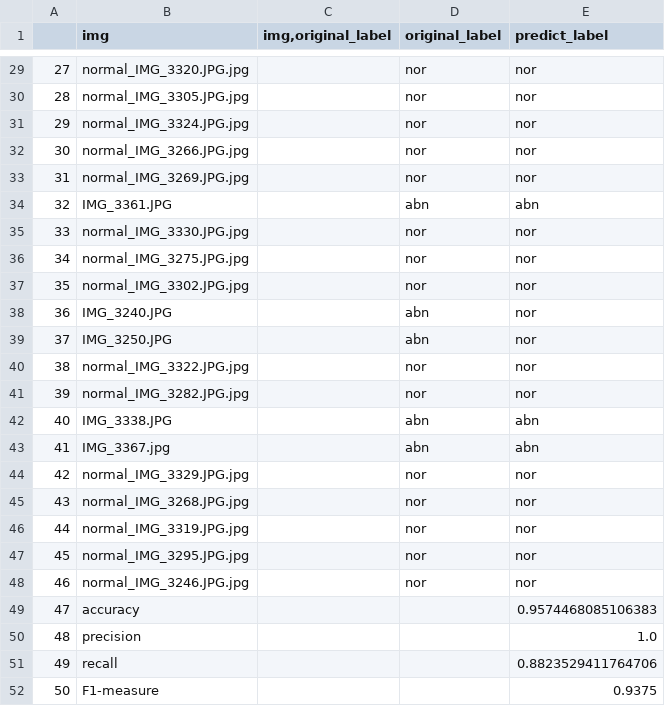
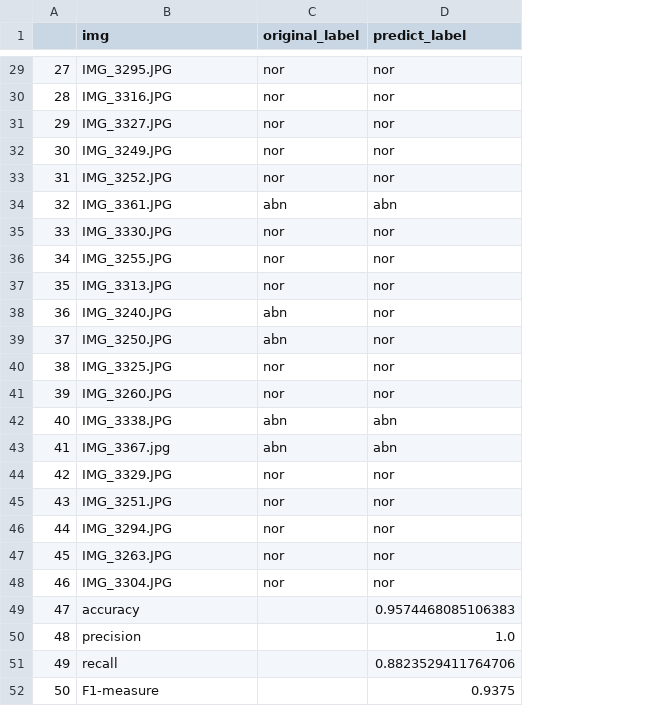
Before and after one commit to wolfworld6/img_recg, a CSV file: data/shipai/knn_result.csv, drawn as a sheet; only a part is shown, gaps mark what is left out; the diff covers the shown part only; the diff names each change by its address in the sheet, - before the commit and + after, or states it on an @@ line.

```diff
--- a/data/shipai/knn_result.csv
+++ b/data/shipai/knn_result.csv
-column C (img,original_label), empty
-B29 (img): normal_IMG_3320.JPG.jpg
+B29 (img): IMG_3295.JPG
-B30 (img): normal_IMG_3305.JPG.jpg
+B30 (img): IMG_3316.JPG
-B31 (img): normal_IMG_3324.JPG.jpg
+B31 (img): IMG_3327.JPG
-B32 (img): normal_IMG_3266.JPG.jpg
+B32 (img): IMG_3249.JPG
-B33 (img): normal_IMG_3269.JPG.jpg
+B33 (img): IMG_3252.JPG
-B35 (img): normal_IMG_3330.JPG.jpg
+B35 (img): IMG_3330.JPG
-B36 (img): normal_IMG_3275.JPG.jpg
+B36 (img): IMG_3255.JPG
-B37 (img): normal_IMG_3302.JPG.jpg
+B37 (img): IMG_3313.JPG
-B40 (img): normal_IMG_3322.JPG.jpg
+B40 (img): IMG_3325.JPG
-B41 (img): normal_IMG_3282.JPG.jpg
+B41 (img): IMG_3260.JPG
-B44 (img): normal_IMG_3329.JPG.jpg
+B44 (img): IMG_3329.JPG
-B45 (img): normal_IMG_3268.JPG.jpg
+B45 (img): IMG_3251.JPG
-B46 (img): normal_IMG_3319.JPG.jpg
+B46 (img): IMG_3294.JPG
-B47 (img): normal_IMG_3295.JPG.jpg
+B47 (img): IMG_3263.JPG
-B48 (img): normal_IMG_3246.JPG.jpg
+B48 (img): IMG_3304.JPG
```
Also changed, not shown: 15 edited cells elsewhere in this file, data/shipai/knn_data_set.csv.
